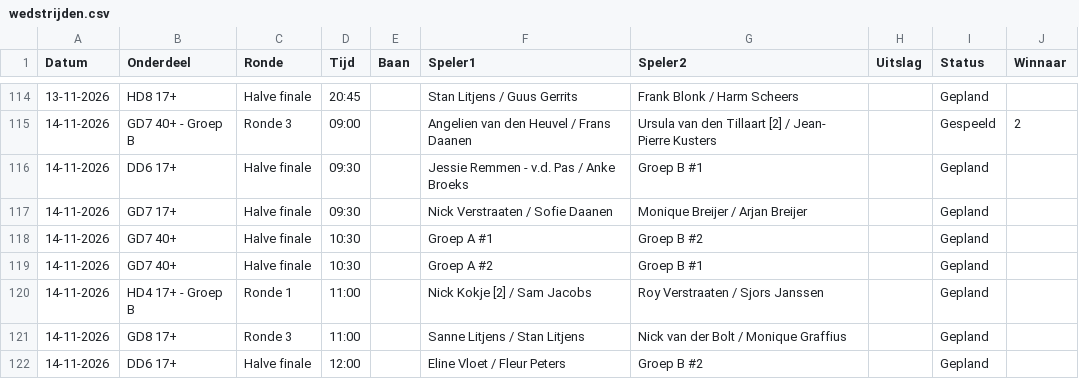
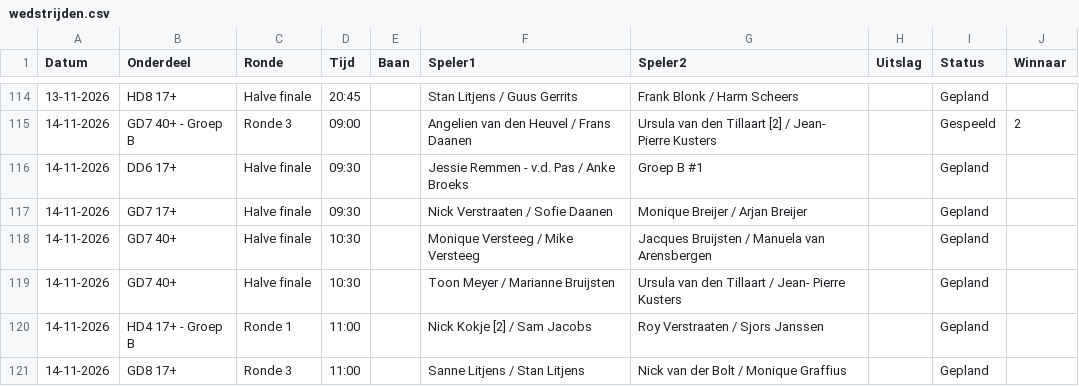
Before and after one commit to Frank2601/nick-fleuren-open, a CSV file: wedstrijden.csv, drawn as a sheet; only a part is shown, gaps mark what is left out; the shorter side is filled out with more unchanged rows.

Commit message:
Uitslagen bijgewerkt 20:39

```diff
--- a/wedstrijden.csv
+++ b/wedstrijden.csv
@@ -117,4 +117,4 @@ Datum,Onderdeel,Ronde,Tijd,Baan,Speler1,Speler2,Uitslag,Status,Winnaar
 14-11-2026,GD7 17+,Halve finale,09:30,,Nick Verstraaten / Sofie Daanen,Monique Breijer / Arjan Breijer,,Gepland,
-14-11-2026,GD7 40+,Halve finale,10:30,,Groep A #1,Groep B #2,,Gepland,
-14-11-2026,GD7 40+,Halve finale,10:30,,Groep A #2,Groep B #1,,Gepland,
+14-11-2026,GD7 40+,Halve finale,10:30,,Monique Versteeg / Mike Versteeg,Jacques Bruijsten / Manuela van Arensbergen,,Gepland,
+14-11-2026,GD7 40+,Halve finale,10:30,,Toon Meyer / Marianne Bruijsten,Ursula van den Tillaart / Jean- Pierre Kusters,,Gepland,
 14-11-2026,HD4 17+ - Groep B,Ronde 1,11:00,,Nick Kokje [2] / Sam Jacobs,Roy Verstraaten / Sjors Janssen,,Gepland,
```
